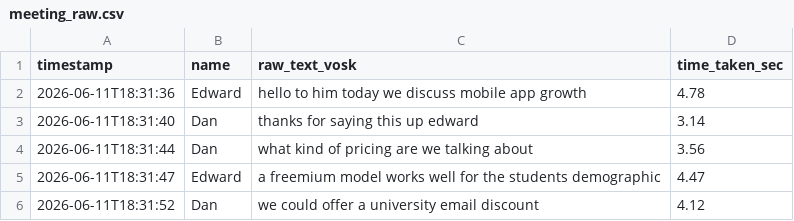
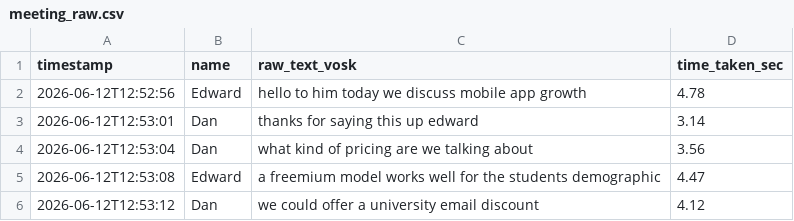
Before and after one commit to Four-Loops-Big-Data-Analytics/group-project, a CSV file: data/meeting_raw.csv, drawn as a sheet.

```diff
--- a/data/meeting_raw.csv
+++ b/data/meeting_raw.csv
@@ -1,6 +1,6 @@
 timestamp,name,raw_text_vosk,time_taken_sec
-2026-06-11T18:31:36,Edward,hello to him today we discuss mobile app growth,4.78
-2026-06-11T18:31:40,Dan,thanks for saying this up edward,3.14
-2026-06-11T18:31:44,Dan,what kind of pricing are we talking about,3.56
-2026-06-11T18:31:47,Edward,a freemium model works well for the students demographic,4.47
-2026-06-11T18:31:52,Dan,we could offer a university email discount,4.12
+2026-06-12T12:52:56,Edward,hello to him today we discuss mobile app growth,4.78
+2026-06-12T12:53:01,Dan,thanks for saying this up edward,3.14
+2026-06-12T12:53:04,Dan,what kind of pricing are we talking about,3.56
+2026-06-12T12:53:08,Edward,a freemium model works well for the students demographic,4.47
+2026-06-12T12:53:12,Dan,we could offer a university email discount,4.12
```
Also changed, not shown: data/meeting_corrected.csv, data/meeting_enriched.csv, 8 other files.
